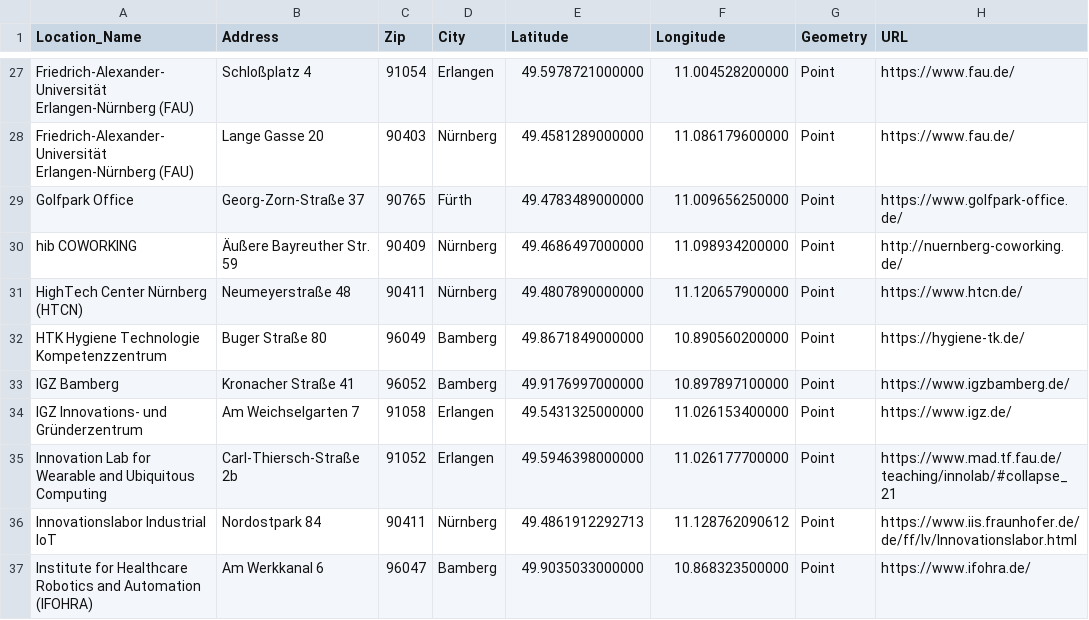
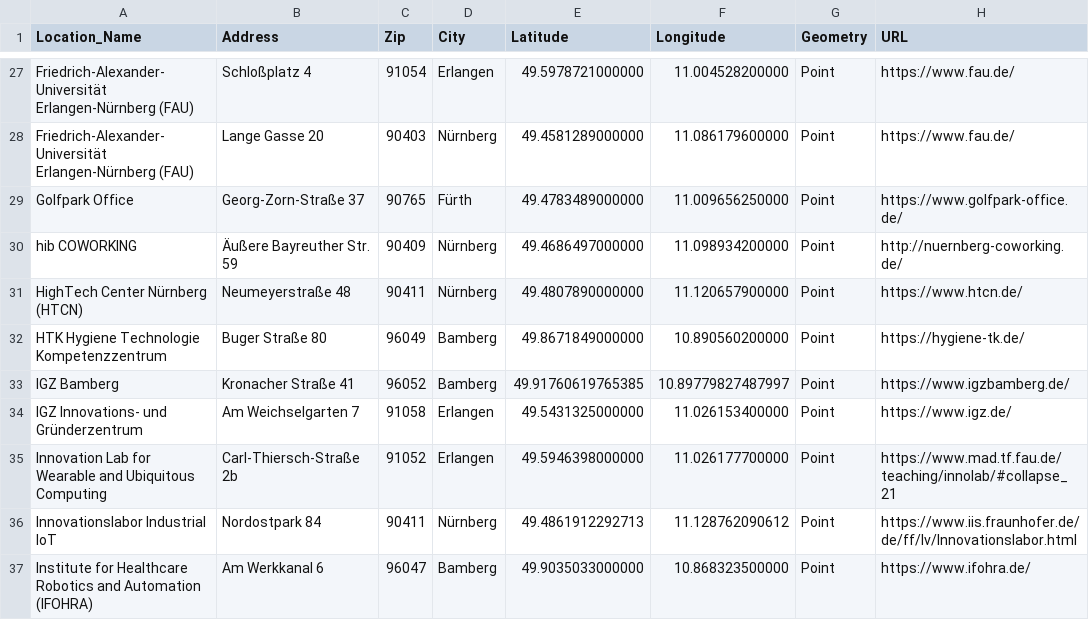
Before and after one commit to mttno1/impact-tools, a CSV file: innovationSpaces.csv, drawn as a sheet; only a part is shown, gaps mark what is left out; the diff names each change by its address in the sheet, - before the commit and + after, or states it on an @@ line.

Commit message:
Update innovationSpaces.csv

```diff
--- a/innovationSpaces.csv
+++ b/innovationSpaces.csv
-E33 (Latitude): 49.9176997000000
+E33 (Latitude): 49.91760619765385
-F33 (Longitude): 10.897897100000
+F33 (Longitude): 10.89779827487997
```
